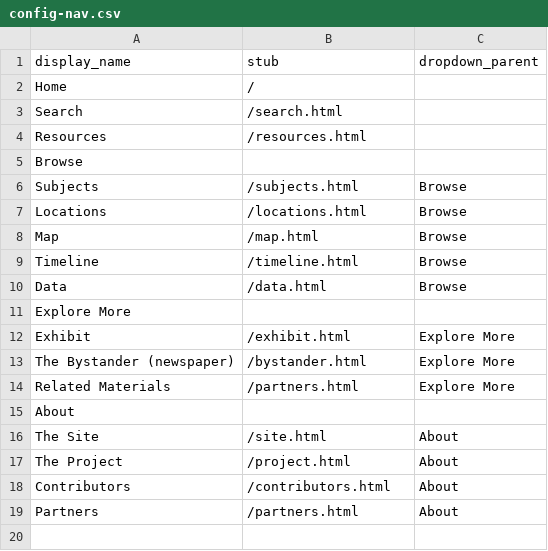
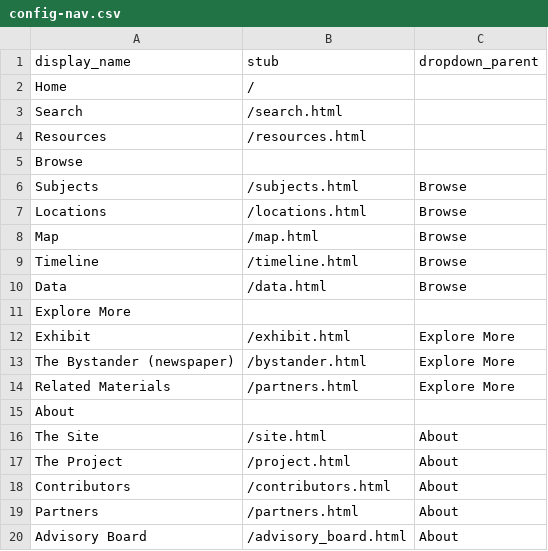
Before and after one commit to clir-abvi-portal/clir-abvi-portal, a CSV file: _data/config-nav.csv, drawn as a sheet; the diff names each change by its address in the sheet, - before the commit and + after, or states it on an @@ line.

Commit message:
Update config-nav.csv

```diff
--- a/_data/config-nav.csv
+++ b/_data/config-nav.csv
+row 20: Advisory Board | /advisory_board.html | About
```
